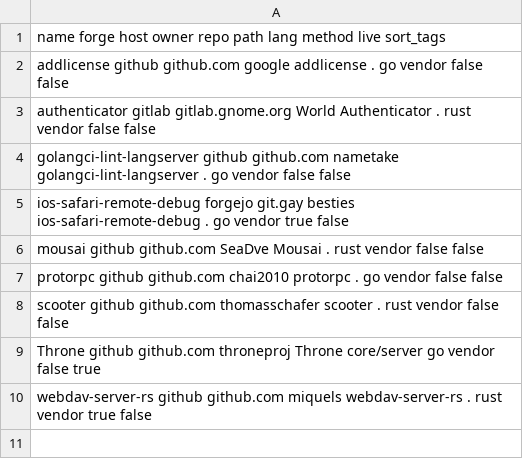
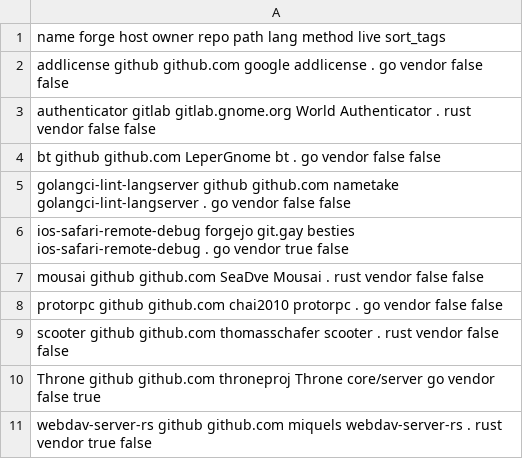
Before and after one commit to paveloom/gentoo-distfiles, a CSV file: repos.csv, drawn as a sheet; the diff names each change by its address in the sheet, - before the commit and + after, or states it on an @@ line.

Commit message:
Add the `bt` package.

```diff
--- a/repos.csv
+++ b/repos.csv
+row 4: bt github github.com LeperGnome bt . go vendor false false
```
